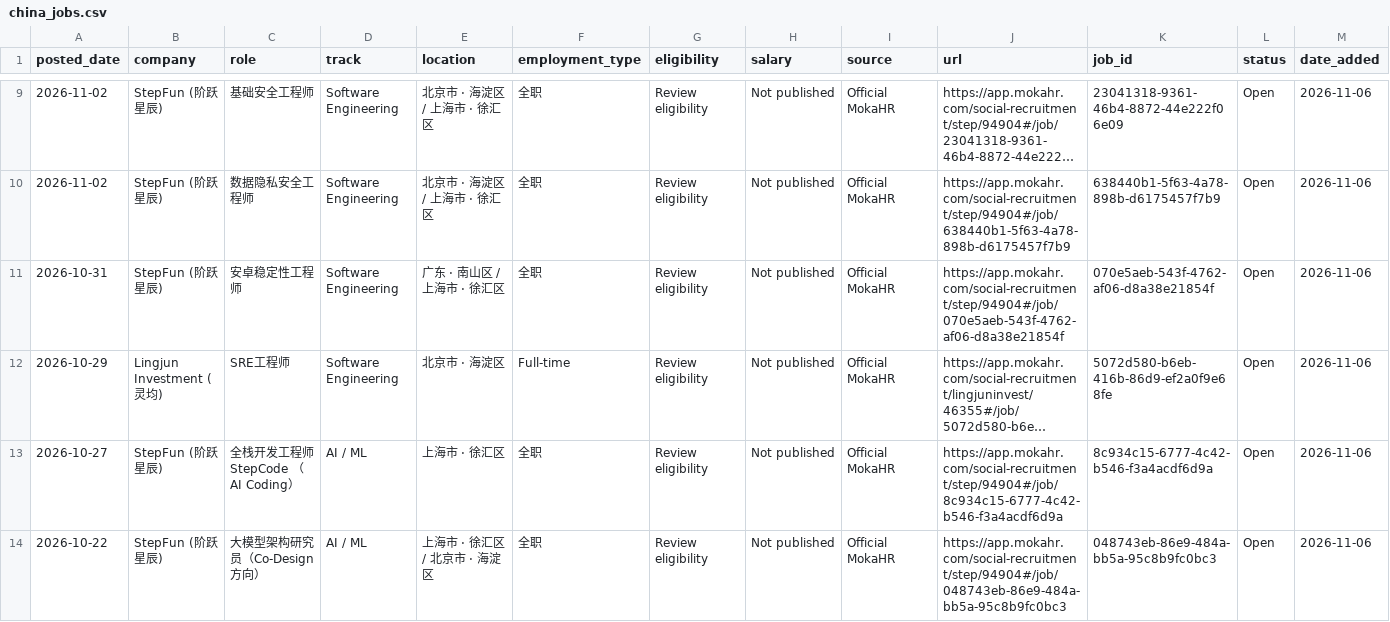
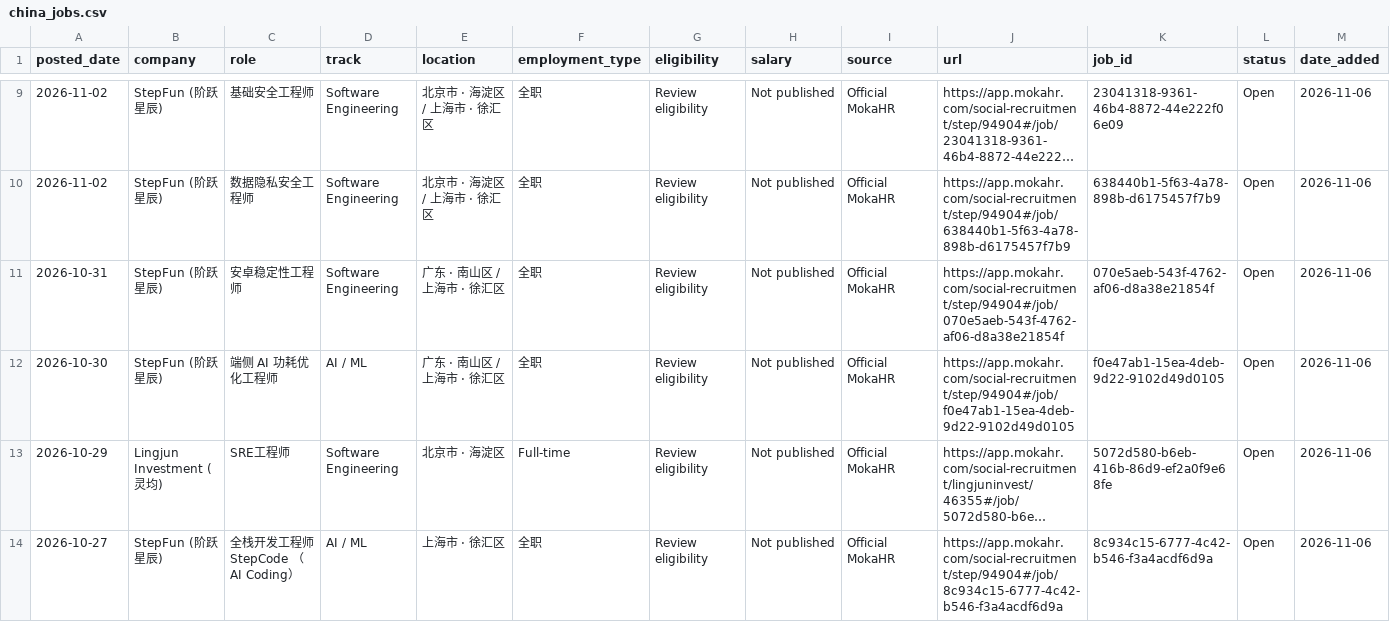
Before and after one commit to coconight01/2027-North-America-New-Grad-Jobs, a CSV file: data/china_jobs.csv, drawn as a sheet; only a part is shown, gaps mark what is left out; the shorter side is filled out with more unchanged rows; long unchanged cells end in …; rows hold the shown columns only; the diff covers the shown part only; the diff names each change by its address in the sheet, - before the commit and + after, or states it on an @@ line.

```diff
--- a/data/china_jobs.csv
+++ b/data/china_jobs.csv
+row 12: 2026-10-30 | StepFun (阶跃星辰) | 端侧 AI 功耗优化工程师 | AI / ML | 广东 · 南山区 / 上海市 · 徐汇区 | 全职 | Review eligibility | Not published | Official MokaHR | https://app.mokahr.com/social-recruitment/step/94904#/job/f0e47ab1-15ea-4deb-9d22-9102d49d0105 | f0e47ab1-15ea-4deb-9d22-9102d49d0105 | Open | 2026-11-06
```
Also changed, not shown: 2 added rows and 1 removed row elsewhere in this file, 10 other files.
